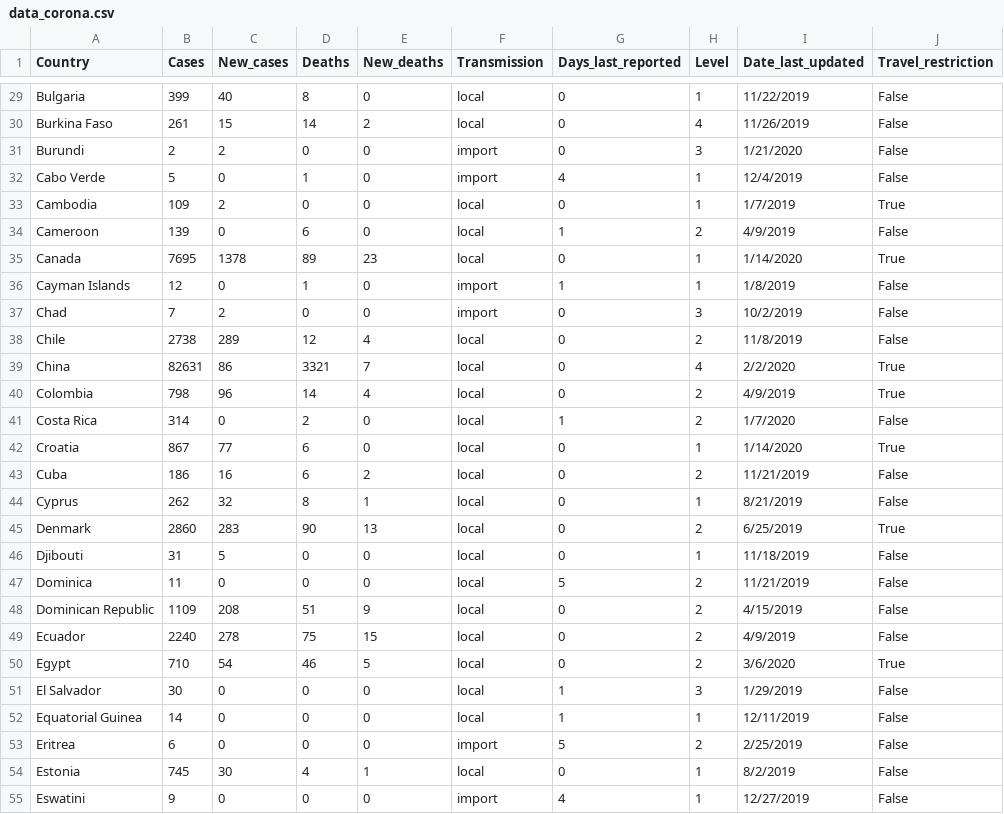
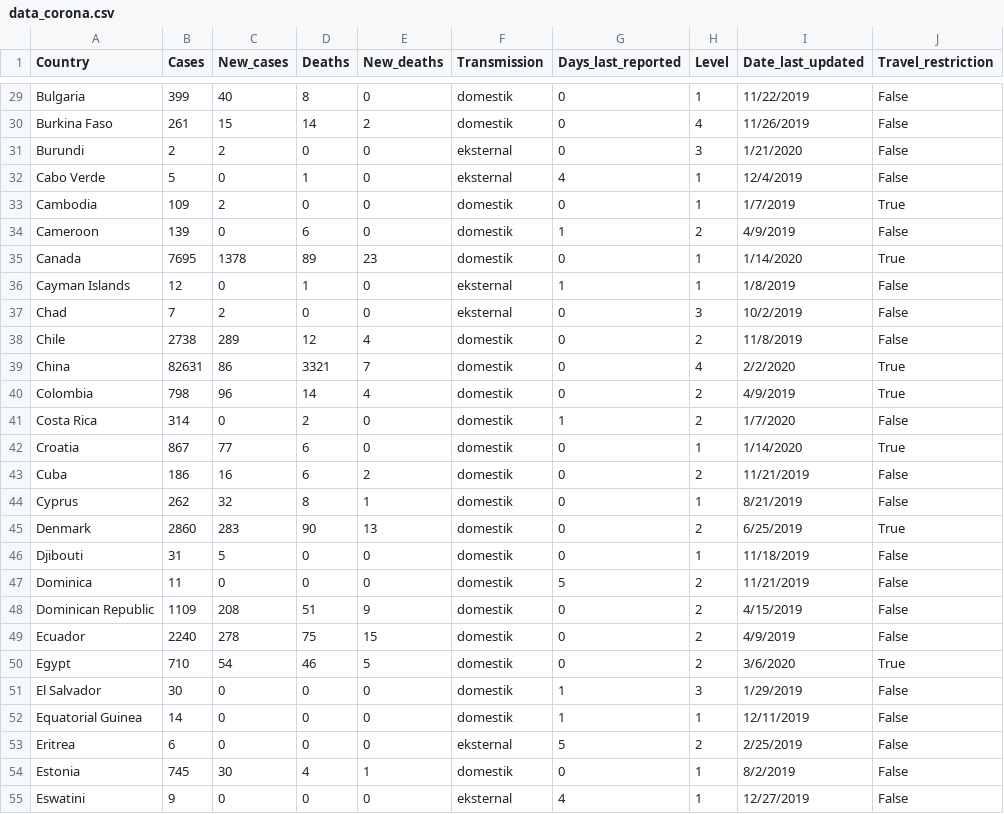
Before and after one commit to NayakaZNA/covid19_dav, a CSV file: data_corona.csv, drawn as a sheet; only a part is shown, gaps mark what is left out; the diff covers the shown part only; the diff names each change by its address in the sheet, - before the commit and + after, or states it on an @@ line.

```diff
--- a/data_corona.csv
+++ b/data_corona.csv
-F29:F30 (Transmission): local
+F29:F30 (Transmission): domestik
-F31:F32 (Transmission): import
+F31:F32 (Transmission): eksternal
-F33:F35 (Transmission): local
+F33:F35 (Transmission): domestik
-F36:F37 (Transmission): import
+F36:F37 (Transmission): eksternal
-F38:F52 (Transmission): local
+F38:F52 (Transmission): domestik
-F53 (Transmission): import
+F53 (Transmission): eksternal
-F54 (Transmission): local
+F54 (Transmission): domestik
-F55 (Transmission): import
+F55 (Transmission): eksternal
```
Also changed, not shown: 138 edited cells elsewhere in this file, 3 other files.
